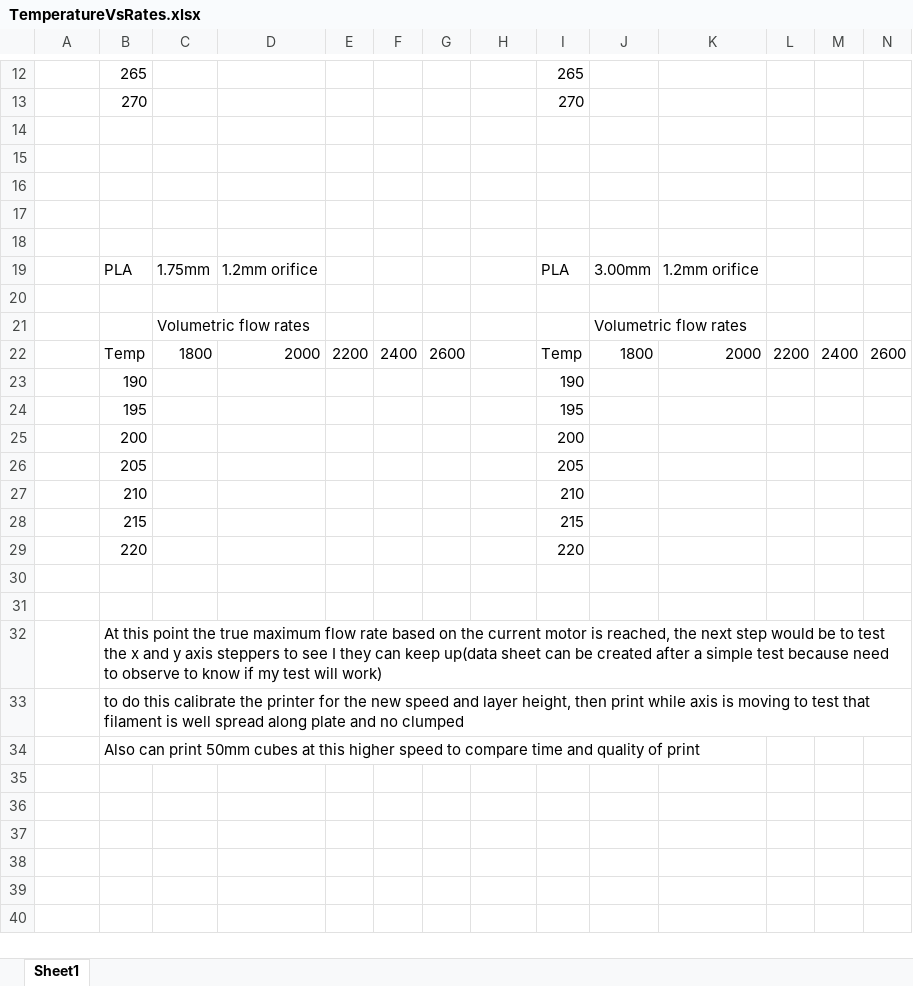
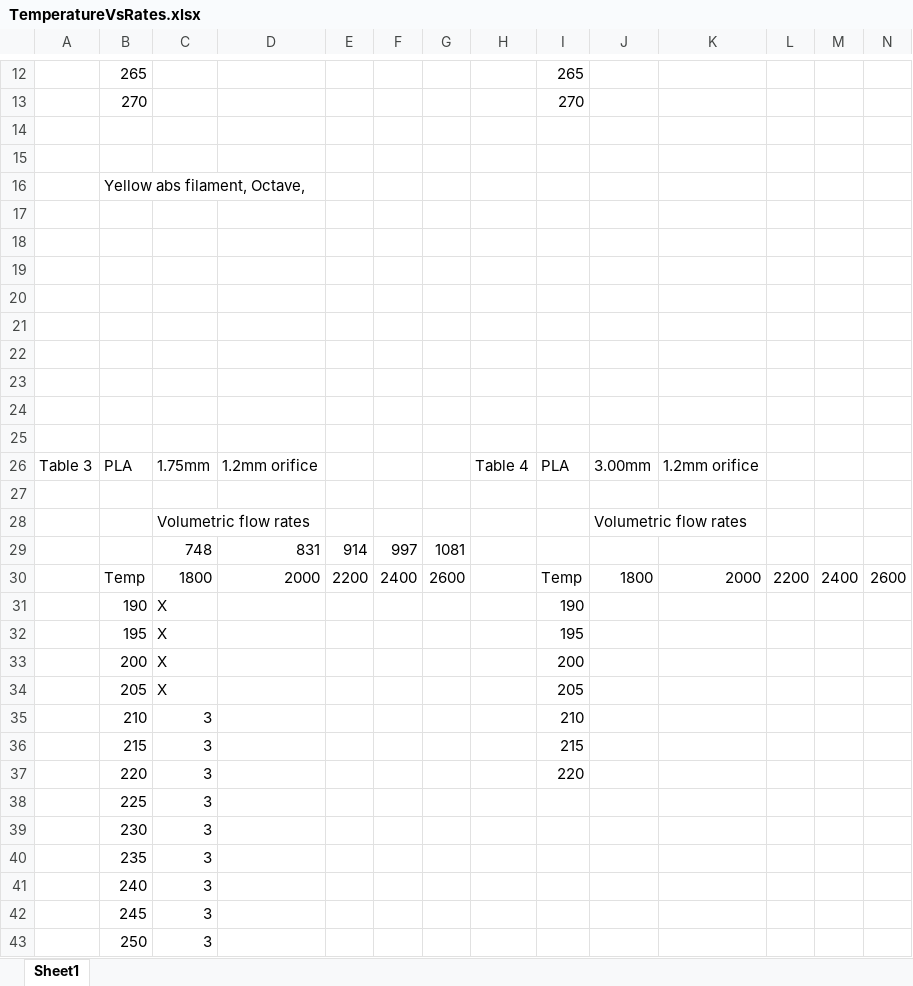
Before and after one commit to ALAN3D/ME498-Research, an Excel workbook: TemperatureVsRates.xlsx, sheet Sheet1, drawn as a sheet; only a part is shown, gaps mark what is left out; the shorter side is filled out with more unchanged rows; values as stored, in another font and other column widths than the file's, no borders; addresses are those after the commit; the diff covers the shown part only; the diff names each change by its address in the sheet, - before the commit and + after, or states it on an @@ line.

Commit message:
Trial and Report Updates
Included some information about data trials as well as pictures, some
is also written down and will be added to the report today.

```diff
--- a/TemperatureVsRates.xlsx (sheet Sheet1)
+++ b/TemperatureVsRates.xlsx (sheet Sheet1)
+row 16:  | Yellow abs filament, Octave,
+row 20: (empty)
+row 21: (empty)
+row 22: (empty)
+row 23: (empty)
+row 24: (empty)
+row 25: (empty)
-A26: (empty)
+A26: Table 3
-H26: (empty)
+H26: Table 4
+row 29:  |  | 748 | 831 | 914 | 997 | 1081
-C31:C34: (empty)
+C31:C34: X
-C35:C37: (empty)
+C35:C37: 3
-row 38: (empty)
+row 38:  | 225 | 3
+row 39:  | 230 | 3
+row 40:  | 235 | 3
+row 41:  | 240 | 3
+row 42:  | 245 | 3
+row 43:  | 250 | 3
```
Also changed, not shown: 8 added rows and 2 edited cells elsewhere in this sheet, formulas that keep their value, 5 other files.
